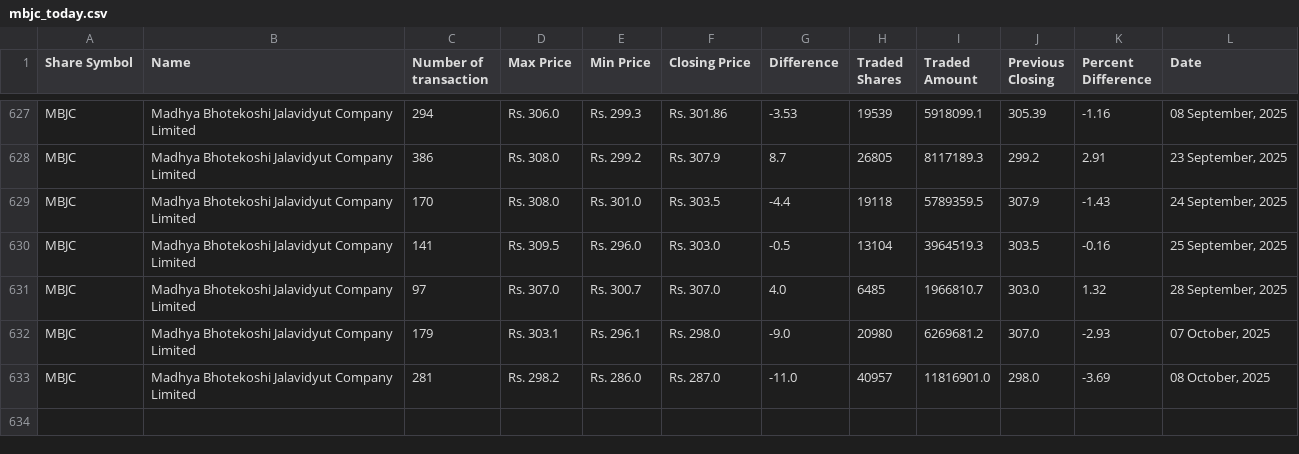
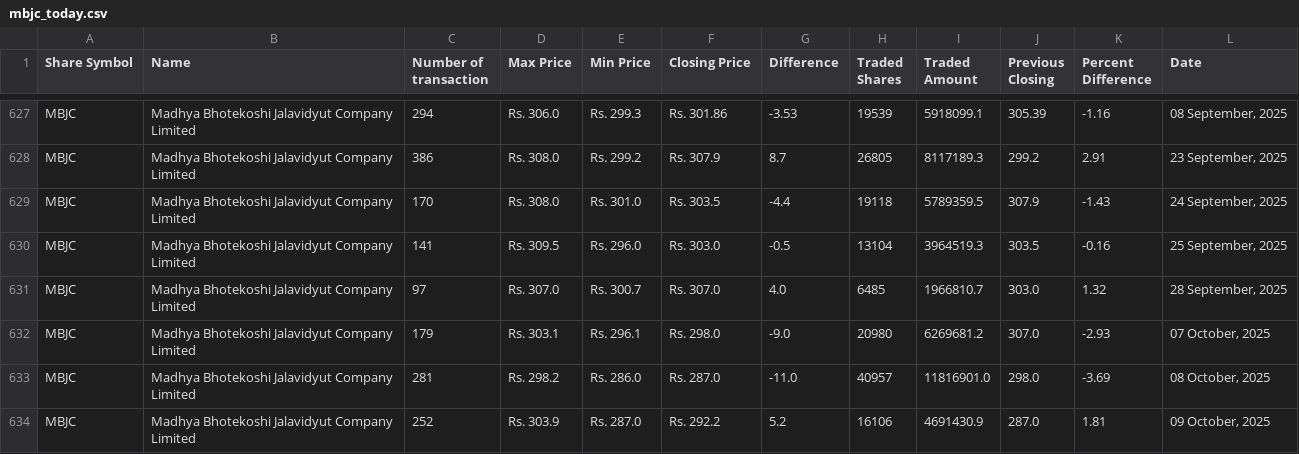
Before and after one commit to neeschal00/nepal-share, a CSV file: ShareData/mbjc_today.csv, drawn as a sheet; only a part is shown, gaps mark what is left out.

Commit message:
Share Data updated successflly

```diff
--- a/ShareData/mbjc_today.csv
+++ b/ShareData/mbjc_today.csv
@@ -633 +633,2 @@ MBJC,Madhya Bhotekoshi Jalavidyut Company Limited,179,Rs. 303.1,Rs. 296.1,Rs. 29
 MBJC,Madhya Bhotekoshi Jalavidyut Company Limited,281,Rs. 298.2,Rs. 286.0,Rs. 287.0,-11.0,40957,11816901.0,298.0,-3.69,"08 October, 2025"
+MBJC,Madhya Bhotekoshi Jalavidyut Company Limited,252,Rs. 303.9,Rs. 287.0,Rs. 292.2,5.2,16106,4691430.9,287.0,1.81,"09 October, 2025"
```
Also changed, not shown: ShareData/albsl_today.csv, ShareData/rnli_today.csv, 36 other files.
